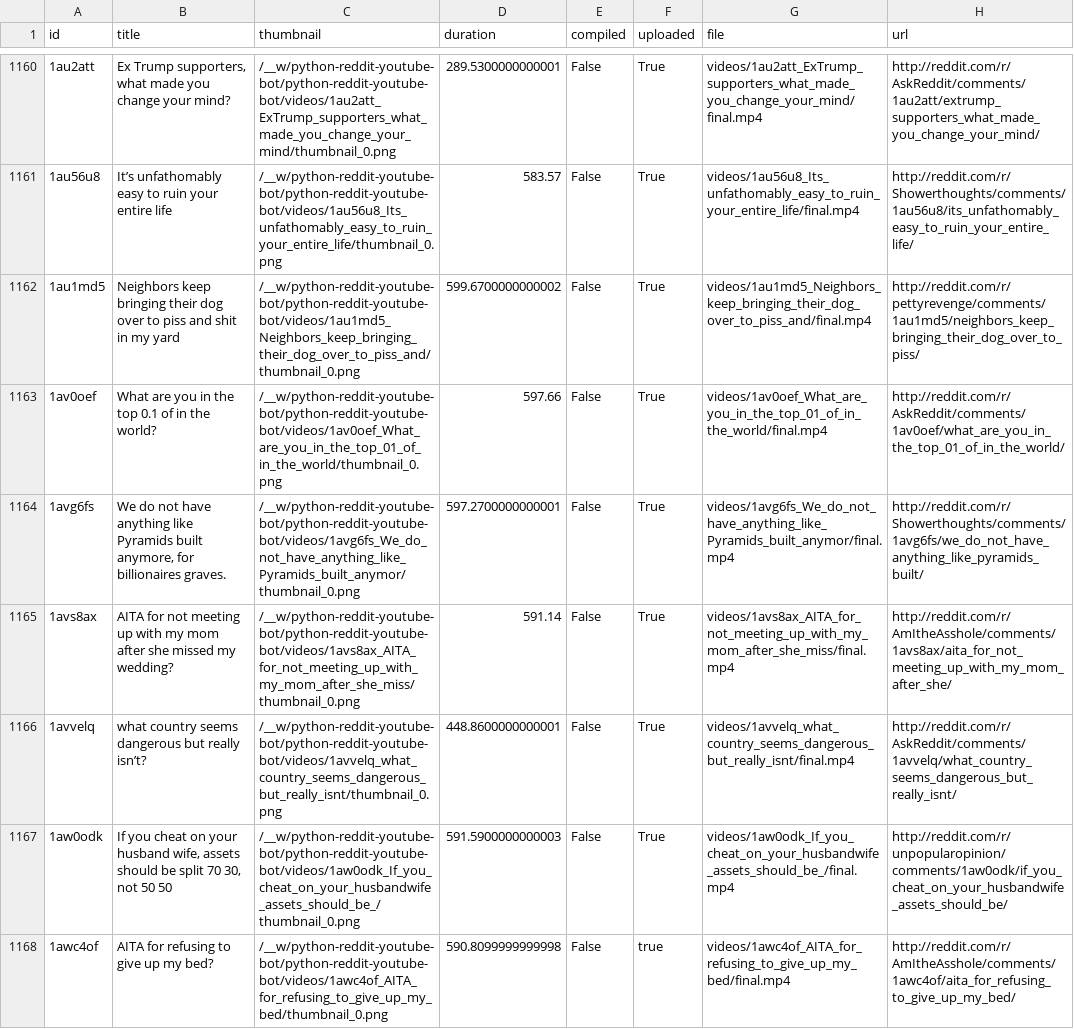
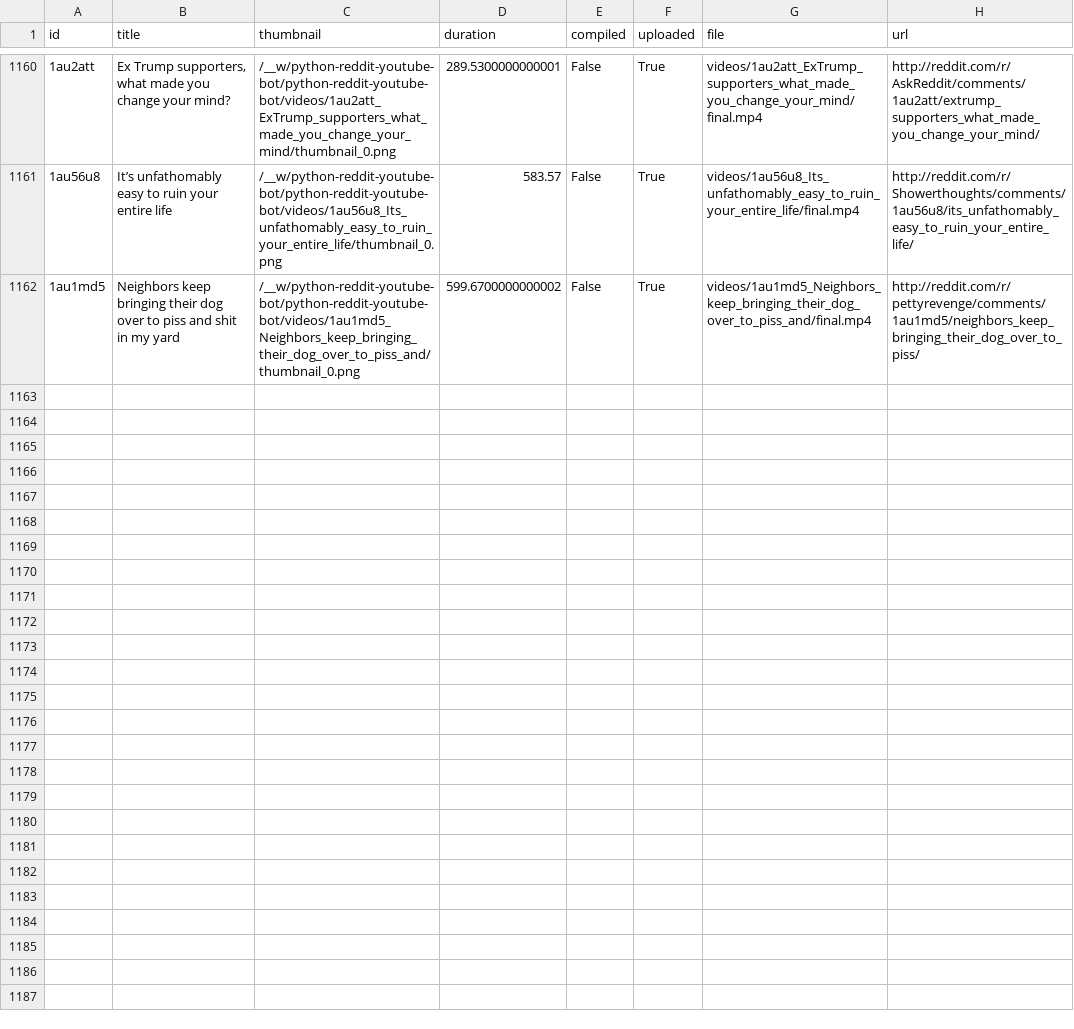
Before and after one commit to alexlaverty/python-reddit-youtube-bot, a CSV file: data.csv, drawn as a sheet; only a part is shown, gaps mark what is left out; the diff names each change by its address in the sheet, - before the commit and + after, or states it on an @@ line.

Commit message:
don't touch data.csv

```diff
--- a/data.csv
+++ b/data.csv
-row 1163: 1av0oef | What are you in the top 0.1 of in the world? | /__w/python-reddit-youtube-bot/python-reddit-youtube-bot/videos/1av0oef_What_are_you_in_the_top_01_of_in_the_world/thumbnail_0.png | 597.66 | False | True | videos/1av0oef_What_are_you_in_the_top_01_of_in_the_world/final.mp4 | http://reddit.com/r/AskReddit/comments/1av0oef/what_are_you_in_the_top_01_of_in_the_world/
-row 1164: 1avg6fs | We do not have anything like Pyramids built anymore, for billionaires graves. | /__w/python-reddit-youtube-bot/python-reddit-youtube-bot/videos/1avg6fs_We_do_not_have_anything_like_Pyramids_built_anymor/thumbnail_0.png | 597.2700000000001 | False | True | videos/1avg6fs_We_do_not_have_anything_like_Pyramids_built_anymor/final.mp4 | http://reddit.com/r/Showerthoughts/comments/1avg6fs/we_do_not_have_anything_like_pyramids_built/
-row 1165: 1avs8ax | AITA for not meeting up with my mom after she missed my wedding? | /__w/python-reddit-youtube-bot/python-reddit-youtube-bot/videos/1avs8ax_AITA_for_not_meeting_up_with_my_mom_after_she_miss/thumbnail_0.png | 591.14 | False | True | videos/1avs8ax_AITA_for_not_meeting_up_with_my_mom_after_she_miss/final.mp4 | http://reddit.com/r/AmItheAsshole/comments/1avs8ax/aita_for_not_meeting_up_with_my_mom_after_she/
-row 1166: 1avvelq | what country seems dangerous but really isn’t? | /__w/python-reddit-youtube-bot/python-reddit-youtube-bot/videos/1avvelq_what_country_seems_dangerous_but_really_isnt/thumbnail_0.png | 448.8600000000001 | False | True | videos/1avvelq_what_country_seems_dangerous_but_really_isnt/final.mp4 | http://reddit.com/r/AskReddit/comments/1avvelq/what_country_seems_dangerous_but_really_isnt/
-row 1167: 1aw0odk | If you cheat on your husband wife, assets should be split 70 30, not 50 50 | /__w/python-reddit-youtube-bot/python-reddit-youtube-bot/videos/1aw0odk_If_you_cheat_on_your_husbandwife_assets_should_be_/thumbnail_0.png | 591.5900000000003 | False | True | videos/1aw0odk_If_you_cheat_on_your_husbandwife_assets_should_be_/final.mp4 | http://reddit.com/r/unpopularopinion/comments/1aw0odk/if_you_cheat_on_your_husbandwife_assets_should_be/
-row 1168: 1awc4of | AITA for refusing to give up my bed? | /__w/python-reddit-youtube-bot/python-reddit-youtube-bot/videos/1awc4of_AITA_for_refusing_to_give_up_my_bed/thumbnail_0.png | 590.8099999999998 | False | true | videos/1awc4of_AITA_for_refusing_to_give_up_my_bed/final.mp4 | http://reddit.com/r/AmItheAsshole/comments/1awc4of/aita_for_refusing_to_give_up_my_bed/
```
